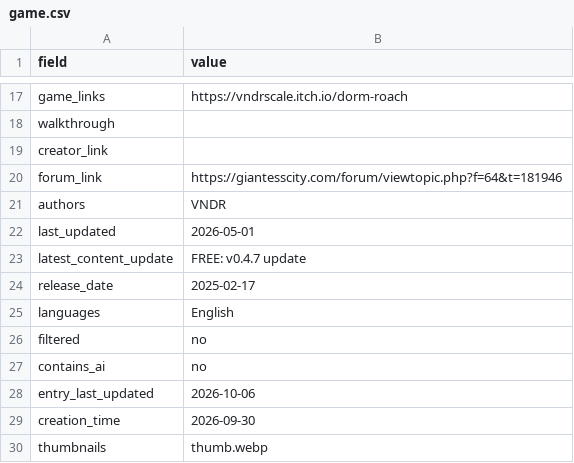
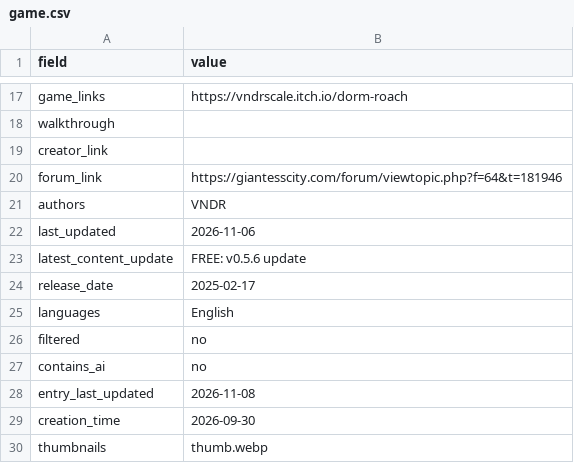
Before and after one commit to artsketter/size-game-index-content, a CSV file: games/dorm-roach/game.csv, drawn as a sheet; only a part is shown, gaps mark what is left out.

```diff
--- a/games/dorm-roach/game.csv
+++ b/games/dorm-roach/game.csv
@@ -21,4 +21,4 @@ forum_link,https://giantesscity.com/forum/viewtopic.php?f=64&t=181946
 authors,VNDR
-last_updated,2026-05-01
-latest_content_update,FREE: v0.4.7 update
+last_updated,2026-11-06
+latest_content_update,FREE: v0.5.6 update
 release_date,2025-02-17
@@ -27,3 +27,3 @@ filtered,no
 contains_ai,no
-entry_last_updated,2026-10-06
+entry_last_updated,2026-11-08
 creation_time,2026-09-30
```
Also changed, not shown: games/modification-app/game.csv, games/tiniest-desires/game.csv, 1 other file.
